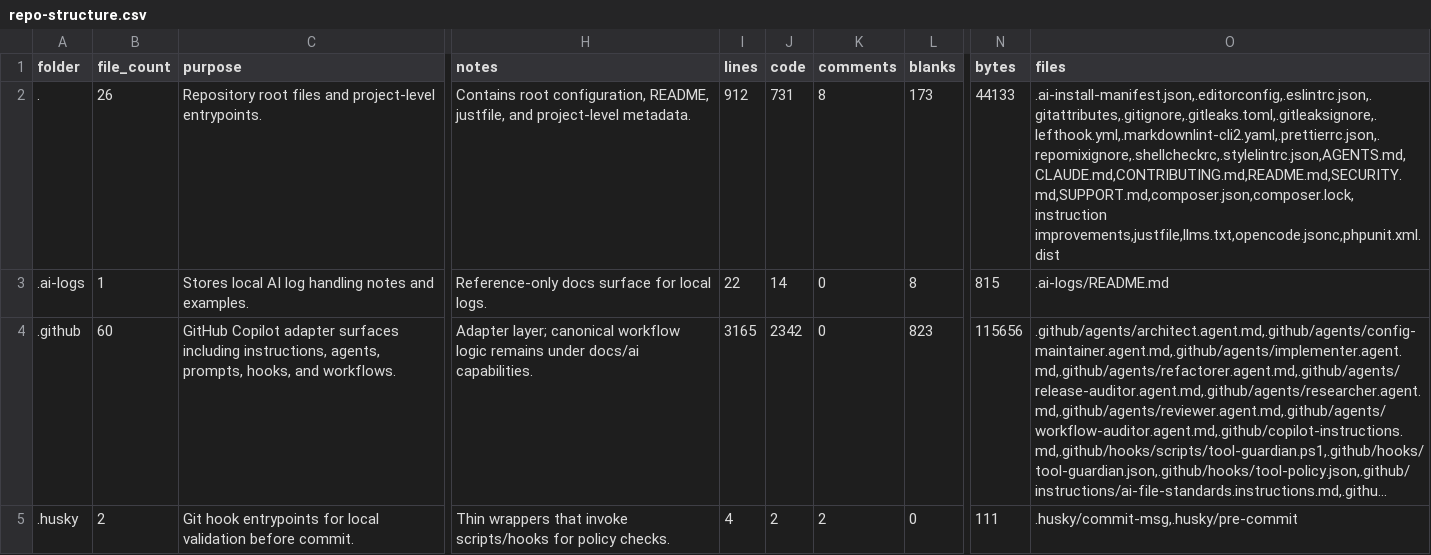
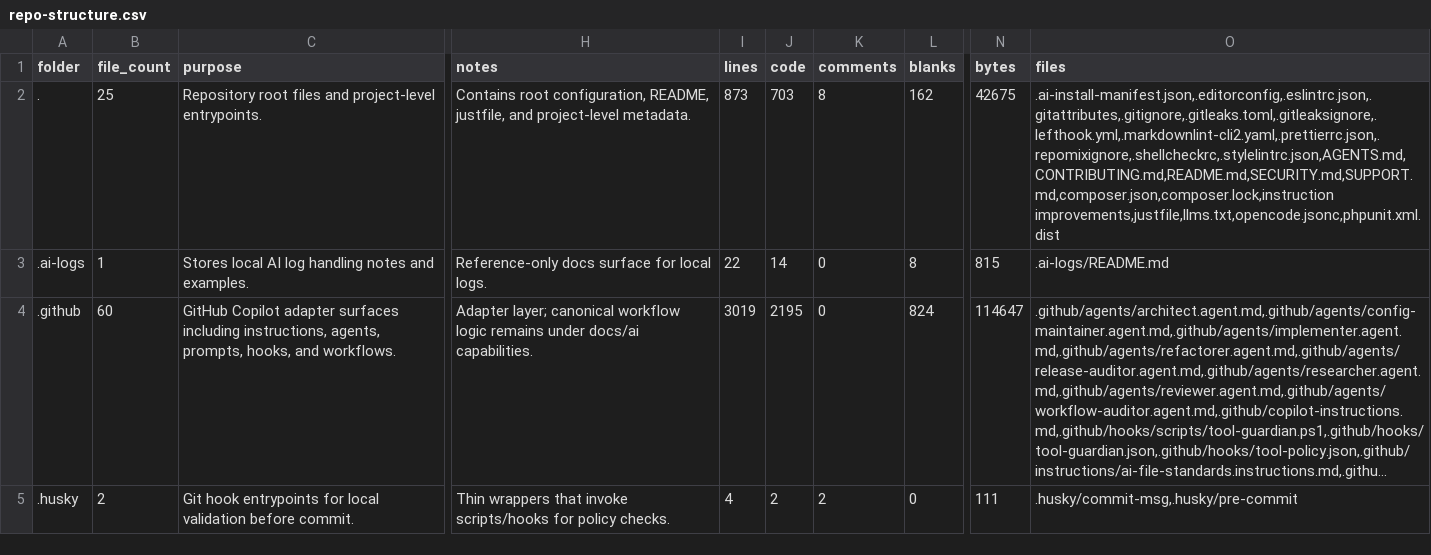
Before and after one commit to UtmostCreator/app-configs, a CSV file: docs/ai/generated/repo-structure.csv, drawn as a sheet; only a part is shown, gaps mark what is left out; long unchanged cells end in …; the diff covers the shown part only; the diff names each change by its address in the sheet, - before the commit and + after, or states it on an @@ line.

Commit message:
chore(generated): refresh catalog and tool inventory baselines
Triggered by adding git-branch-origin to the script registry. Regenerated via php tools/ai/validate-generated-artifacts.php --write. Includes docs/ai/generated/** test-run outputs that will be untracked separately under the new gitignore policy.

```diff
--- a/docs/ai/generated/repo-structure.csv
+++ b/docs/ai/generated/repo-structure.csv
-B2 (file_count): 26
+B2 (file_count): 25
-I2 (lines): 912
+I2 (lines): 873
-J2 (code): 731
+J2 (code): 703
-L2 (blanks): 173
+L2 (blanks): 162
-N2 (bytes): 44133
+N2 (bytes): 42675
-O2 (files): .ai-install-manifest.json,.editorconfig,.eslintrc.json,.gitattributes,.gitignore,.gitleaks.toml,.gitleaksignore,.lefthook.yml,.markdownlint-cli2.yaml,.prettierrc.json,.repomixignore,.shellcheckrc,.stylelintrc.json,AGENTS.md,CLAUDE.md,CONTRIBUTING.md,README.md,SECURITY.md,SUPPORT.md,composer.json,composer.lock,instruction improvements,justfile,llms.txt,opencode.jsonc,phpunit.xml.dist
+O2 (files): .ai-install-manifest.json,.editorconfig,.eslintrc.json,.gitattributes,.gitignore,.gitleaks.toml,.gitleaksignore,.lefthook.yml,.markdownlint-cli2.yaml,.prettierrc.json,.repomixignore,.shellcheckrc,.stylelintrc.json,AGENTS.md,CONTRIBUTING.md,README.md,SECURITY.md,SUPPORT.md,composer.json,composer.lock,instruction improvements,justfile,llms.txt,opencode.jsonc,phpunit.xml.dist
-I4 (lines): 3165
+I4 (lines): 3019
-J4 (code): 2342
+J4 (code): 2195
-L4 (blanks): 823
+L4 (blanks): 824
-N4 (bytes): 115656
+N4 (bytes): 114647
```
Also changed, not shown: 47 edited cells elsewhere in this file, 21 other files.
